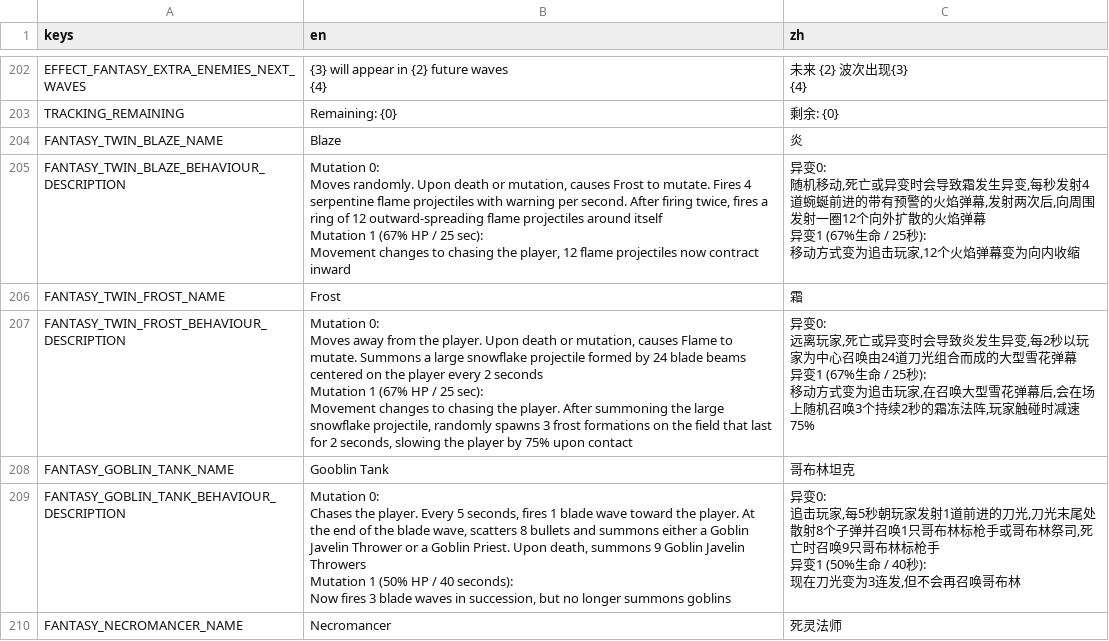
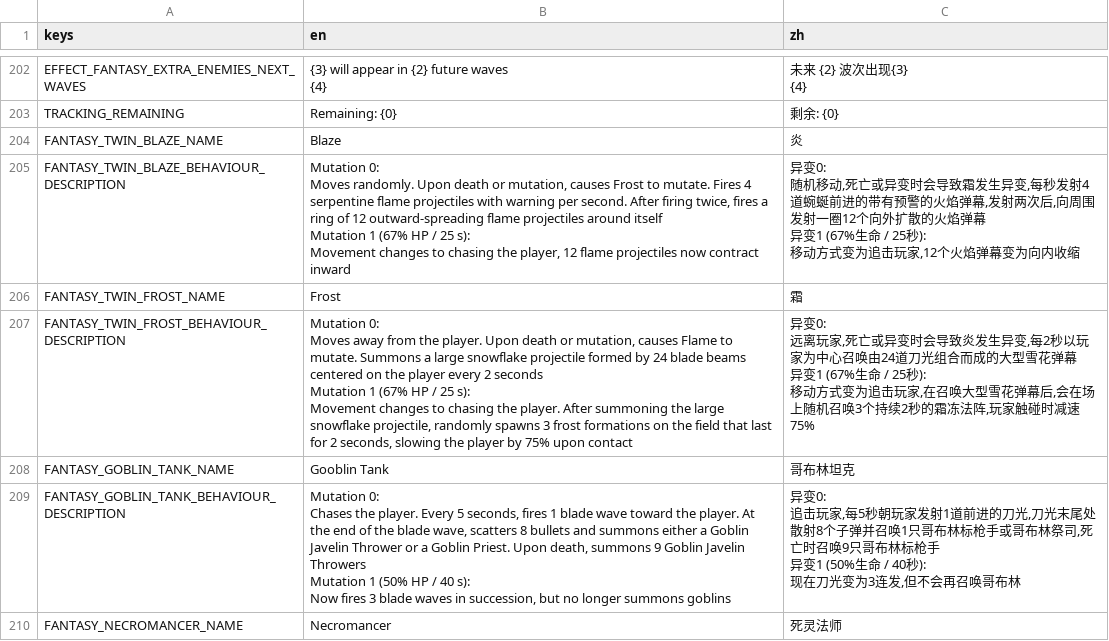
Before and after one commit to CYoJkoY/Yoko-Fantasy, a CSV file: translations/Fantasy.csv, drawn as a sheet; only a part is shown, gaps mark what is left out; the diff covers the shown part only.

```diff
--- a/translations/Fantasy.csv
+++ b/translations/Fantasy.csv
@@ -336,31 +336,31 @@ TRACKING_REMAINING,Remaining: {0},剩余: {0}
 FANTASY_TWIN_BLAZE_NAME,Blaze,炎
-FANTASY_TWIN_BLAZE_BEHAVIOUR_DESCRIPTION,"Mutation 0:
-Moves randomly. Upon death or mutation, causes Frost to mutate. Fires 4 serpentine flame projectiles with warning per second. After firing twice, fires a ring of 12 outward-spreading flame projectiles around itself
-
-Mutation 1 (67% HP / 25 sec):
-Movement changes to chasing the player, 12 flame projectiles now contract inward","异变0:
-随机移动,死亡或异变时会导致霜发生异变,每秒发射4道蜿蜒前进的带有预警的火焰弹幕,发射两次后,向周围发射一圈12个向外扩散的火焰弹幕
-
-异变1 (67%生命 / 25秒):
-移动方式变为追击玩家,12个火焰弹幕变为向内收缩"
+FANTASY_TWIN_BLAZE_BEHAVIOUR_DESCRIPTION,"Mutation 0:
+Moves randomly. Upon death or mutation, causes Frost to mutate. Fires 4 serpentine flame projectiles with warning per second. After firing twice, fires a ring of 12 outward-spreading flame projectiles around itself
+
+Mutation 1 (67% HP / 25 s):
+Movement changes to chasing the player, 12 flame projectiles now contract inward","异变0:
+随机移动,死亡或异变时会导致霜发生异变,每秒发射4道蜿蜒前进的带有预警的火焰弹幕,发射两次后,向周围发射一圈12个向外扩散的火焰弹幕
+
+异变1 (67%生命 / 25秒):
+移动方式变为追击玩家,12个火焰弹幕变为向内收缩"
 FANTASY_TWIN_FROST_NAME,Frost,霜
-FANTASY_TWIN_FROST_BEHAVIOUR_DESCRIPTION,"Mutation 0:
-Moves away from the player. Upon death or mutation, causes Flame to mutate. Summons a large snowflake projectile formed by 24 blade beams centered on the player every 2 seconds
-
-Mutation 1 (67% HP / 25 sec):
-Movement changes to chasing the player. After summoning the large snowflake projectile, randomly spawns 3 frost formations on the field that last for 2 seconds, slowing the player by 75% upon contact","异变0:
-远离玩家,死亡或异变时会导致炎发生异变,每2秒以玩家为中心召唤由24道刀光组合而成的大型雪花弹幕
-
-异变1 (67%生命 / 25秒):
-移动方式变为追击玩家,在召唤大型雪花弹幕后,会在场上随机召唤3个持续2秒的霜冻法阵,玩家触碰时减速75%"
+FANTASY_TWIN_FROST_BEHAVIOUR_DESCRIPTION,"Mutation 0:
+Moves away from the player. Upon death or mutation, causes Flame to mutate. Summons a large snowflake projectile formed by 24 blade beams centered on the player every 2 seconds
+
+Mutation 1 (67% HP / 25 s):
+Movement changes to chasing the player. After summoning the large snowflake projectile, randomly spawns 3 frost formations on the field that last for 2 seconds, slowing the player by 75% upon contact","异变0:
+远离玩家,死亡或异变时会导致炎发生异变,每2秒以玩家为中心召唤由24道刀光组合而成的大型雪花弹幕
+
+异变1 (67%生命 / 25秒):
+移动方式变为追击玩家,在召唤大型雪花弹幕后,会在场上随机召唤3个持续2秒的霜冻法阵,玩家触碰时减速75%"
 FANTASY_GOBLIN_TANK_NAME,Gooblin Tank,哥布林坦克
-FANTASY_GOBLIN_TANK_BEHAVIOUR_DESCRIPTION,"Mutation 0:
-Chases the player. Every 5 seconds, fires 1 blade wave toward the player. At the end of the blade wave, scatters 8 bullets and summons either a Goblin Javelin Thrower or a Goblin Priest. Upon death, summons 9 Goblin Javelin Throwers
-
-Mutation 1 (50% HP / 40 seconds):
-Now fires 3 blade waves in succession, but no longer summons goblins","异变0:
-追击玩家,每5秒朝玩家发射1道前进的刀光,刀光末尾处散射8个子弹并召唤1只哥布林标枪手或哥布林祭司,死亡时召唤9只哥布林标枪手
-
-异变1 (50%生命 / 40秒):
-现在刀光变为3连发,但不会再召唤哥布林"
+FANTASY_GOBLIN_TANK_BEHAVIOUR_DESCRIPTION,"Mutation 0:
+Chases the player. Every 5 seconds, fires 1 blade wave toward the player. At the end of the blade wave, scatters 8 bullets and summons either a Goblin Javelin Thrower or a Goblin Priest. Upon death, summons 9 Goblin Javelin Throwers
+
+Mutation 1 (50% HP / 40 s):
+Now fires 3 blade waves in succession, but no longer summons goblins","异变0:
+追击玩家,每5秒朝玩家发射1道前进的刀光,刀光末尾处散射8个子弹并召唤1只哥布林标枪手或哥布林祭司,死亡时召唤9只哥布林标枪手
+
+异变1 (50%生命 / 40秒):
+现在刀光变为3连发,但不会再召唤哥布林"
 FANTASY_NECROMANCER_NAME,Necromancer, 死灵法师
```
Also changed, not shown: 2 added rows and 3 edited cells elsewhere in this file, 20 other files.
